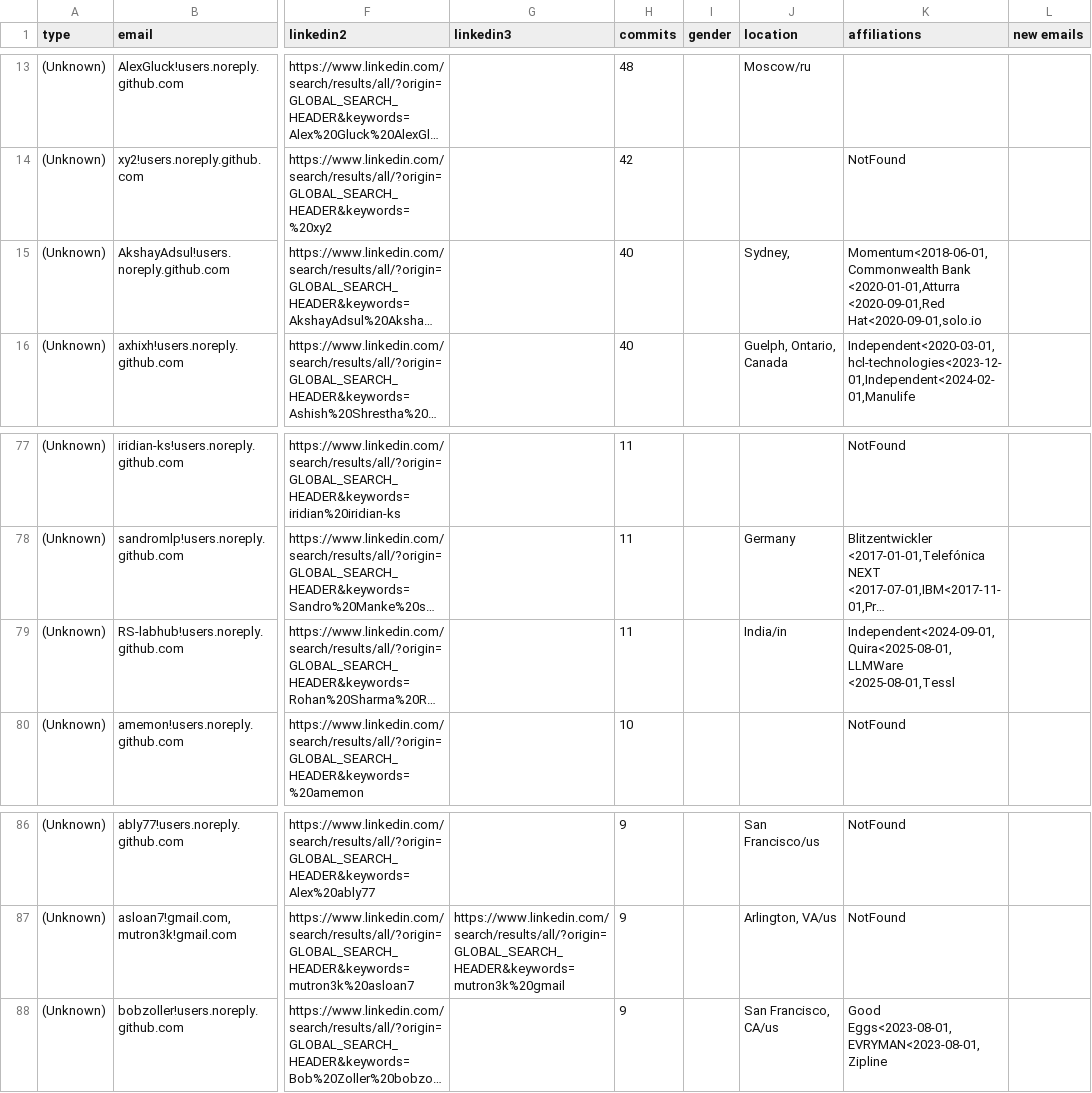
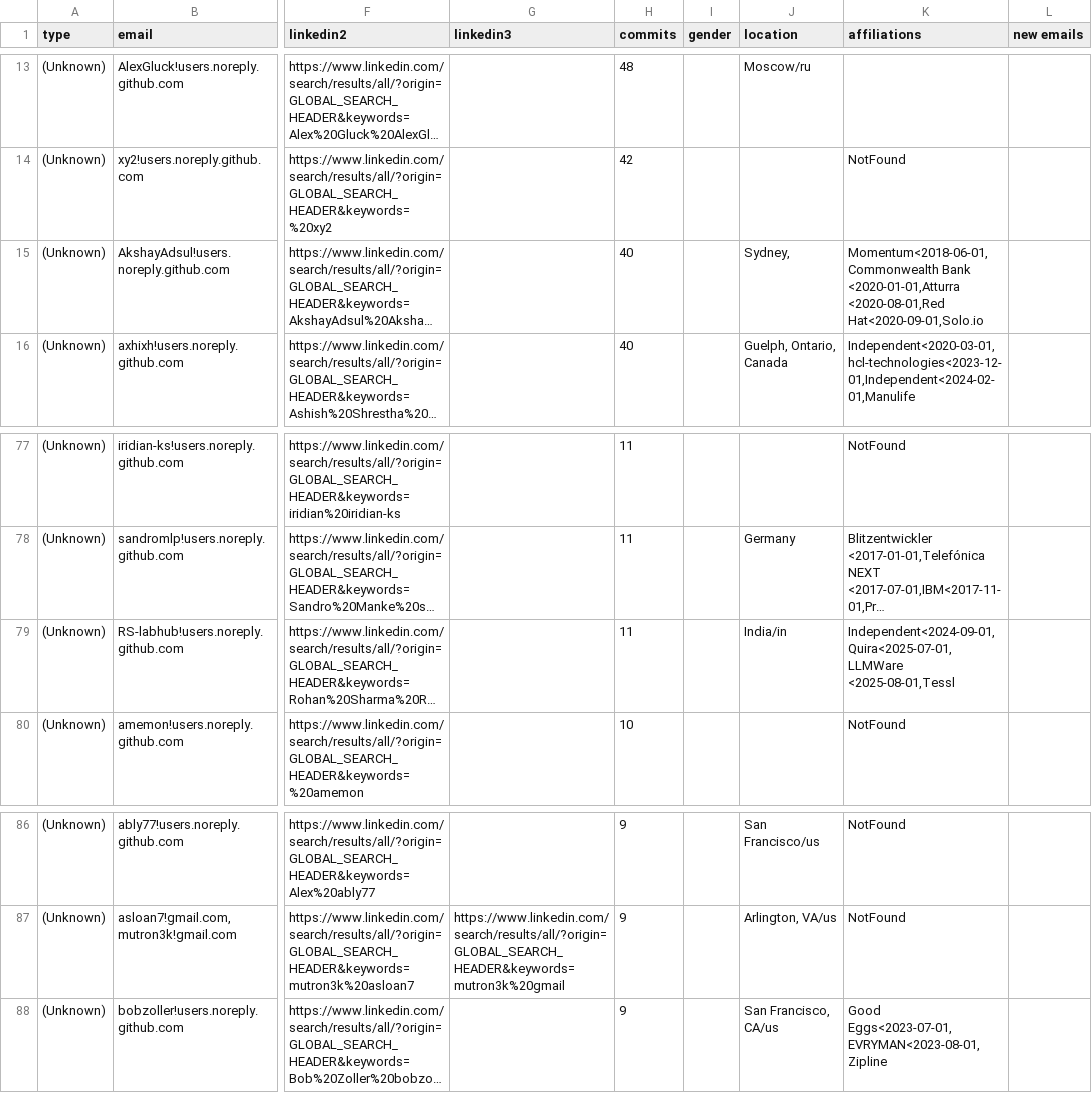
Before and after one commit to cncf/gitdm, a CSV file: src/affiliations.csv, drawn as a sheet; only a part is shown, gaps mark what is left out; long unchanged cells end in …; the diff names each change by its address in the sheet, - before the commit and + after, or states it on an @@ line.

Commit message:
Manual fixes
Signed-off-by: Lukasz Gryglicki <lgryglicki@cncf.io>

```diff
--- a/src/affiliations.csv
+++ b/src/affiliations.csv
-K15 (affiliations): …Bank <2020-01-01,Atturra <2020-09-01,Red Hat<2020-09-01,solo.io
+K15 (affiliations): …Bank <2020-01-01,Atturra <2020-08-01,Red Hat<2020-09-01,Solo.io
-K79 (affiliations): Independent<2024-09-01,Quira<2025-08-01,LLMWare <2025-08-01,Tessl
+K79 (affiliations): Independent<2024-09-01,Quira<2025-07-01,LLMWare <2025-08-01,Tessl
-K88 (affiliations): Good Eggs<2023-08-01,EVRYMAN<2023-08-01,Zipline
+K88 (affiliations): Good Eggs<2023-07-01,EVRYMAN<2023-08-01,Zipline
```
